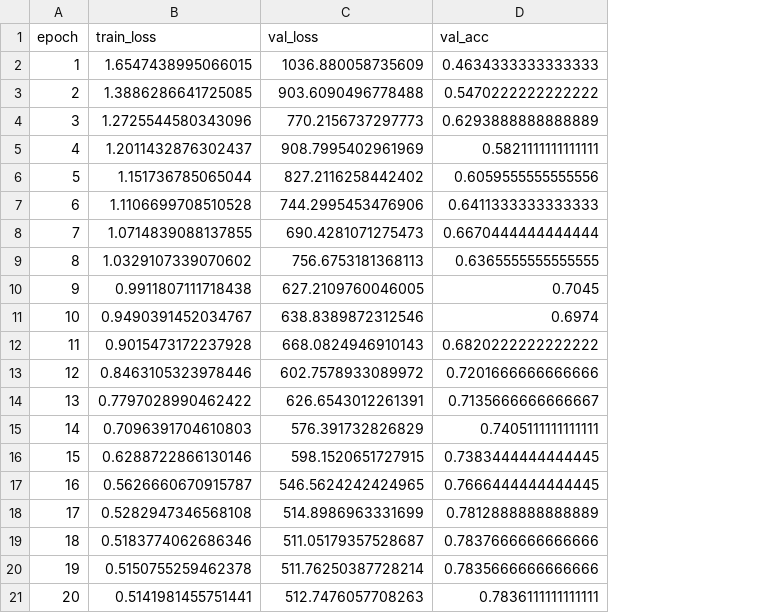
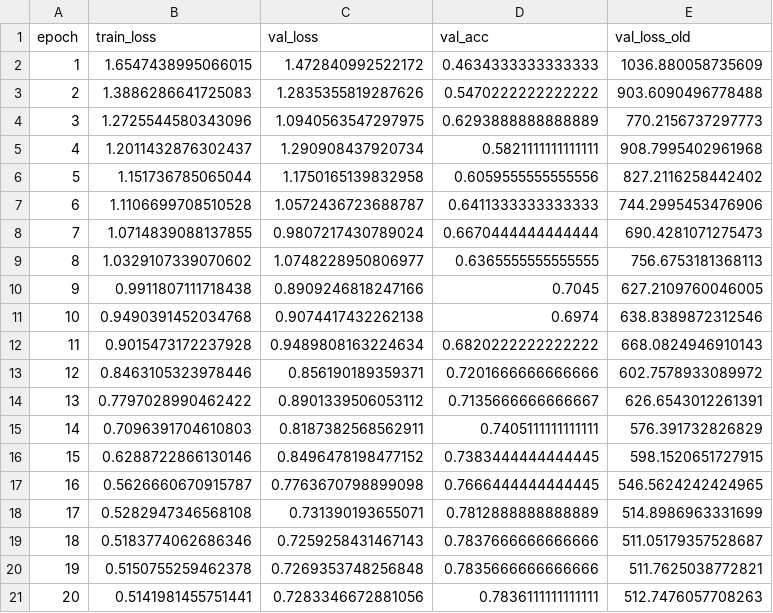
Before and after one commit to malgosiam2/DeepLearningProject1, a CSV file: results/CNN_Basic_dropout0.1_history.csv, drawn as a sheet; the diff names each change by its address in the sheet, - before the commit and + after, or states it on an @@ line.

```diff
--- a/results/CNN_Basic_dropout0.1_history.csv
+++ b/results/CNN_Basic_dropout0.1_history.csv
+column E (val_loss_old), rows 2-21: 1036.880058735609 | 903.6090496778488 | 770.2156737297773 | 908.7995402961968 | 827.2116258442402 | 744.2995453476906 | 690.4281071275473 | 756.6753181368113 | 627.2109760046005 | 638.8389872312546 | 668.0824946910143 | 602.7578933089972 | 626.6543012261391 | 576.391732826829 | 598.1520651727915 | 546.5624242424965 | 514.8986963331699 | 511.05179357528687 | 511.7625038772821 | 512.7476057708263
-C2 (val_loss): 1036.880058735609
+C2 (val_loss): 1.472840992522172
-B3 (train_loss): 1.3886286641725085
+B3 (train_loss): 1.3886286641725083
-C3 (val_loss): 903.6090496778488
+C3 (val_loss): 1.2835355819287626
-C4 (val_loss): 770.2156737297773
+C4 (val_loss): 1.0940563547297975
-C5 (val_loss): 908.7995402961969
+C5 (val_loss): 1.290908437920734
-C6 (val_loss): 827.2116258442402
+C6 (val_loss): 1.1750165139832958
-C7 (val_loss): 744.2995453476906
+C7 (val_loss): 1.0572436723688787
-C8 (val_loss): 690.4281071275473
+C8 (val_loss): 0.9807217430789024
-C9 (val_loss): 756.6753181368113
+C9 (val_loss): 1.0748228950806977
-C10 (val_loss): 627.2109760046005
+C10 (val_loss): 0.8909246818247166
-B11 (train_loss): 0.9490391452034767
+B11 (train_loss): 0.9490391452034768
-C11 (val_loss): 638.8389872312546
+C11 (val_loss): 0.9074417432262138
-C12 (val_loss): 668.0824946910143
+C12 (val_loss): 0.9489808163224634
-C13 (val_loss): 602.7578933089972
+C13 (val_loss): 0.856190189359371
-C14 (val_loss): 626.6543012261391
+C14 (val_loss): 0.8901339506053112
-C15 (val_loss): 576.391732826829
+C15 (val_loss): 0.8187382568562911
-C16 (val_loss): 598.1520651727915
+C16 (val_loss): 0.8496478198477152
-C17 (val_loss): 546.5624242424965
+C17 (val_loss): 0.7763670798899098
-C18 (val_loss): 514.8986963331699
+C18 (val_loss): 0.731390193655071
-C19 (val_loss): 511.05179357528687
+C19 (val_loss): 0.7259258431467143
-C20 (val_loss): 511.76250387728214
+C20 (val_loss): 0.7269353748256848
-C21 (val_loss): 512.7476057708263
+C21 (val_loss): 0.7283346672881056
```
Also changed, not shown: results/CNN_Basic_dropout0.5_history.csv, results/CNN_Basic_weight_decay1e-3_history.csv, 14 other files.
